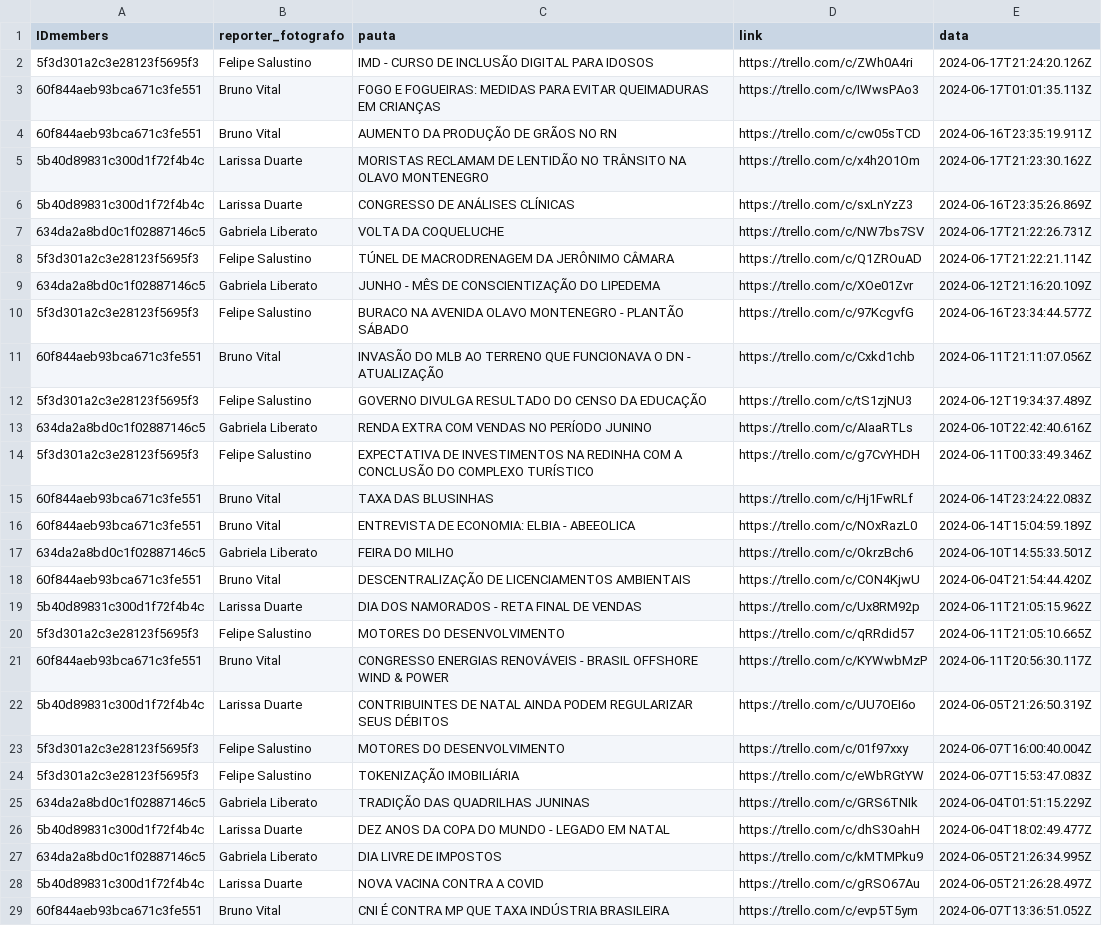
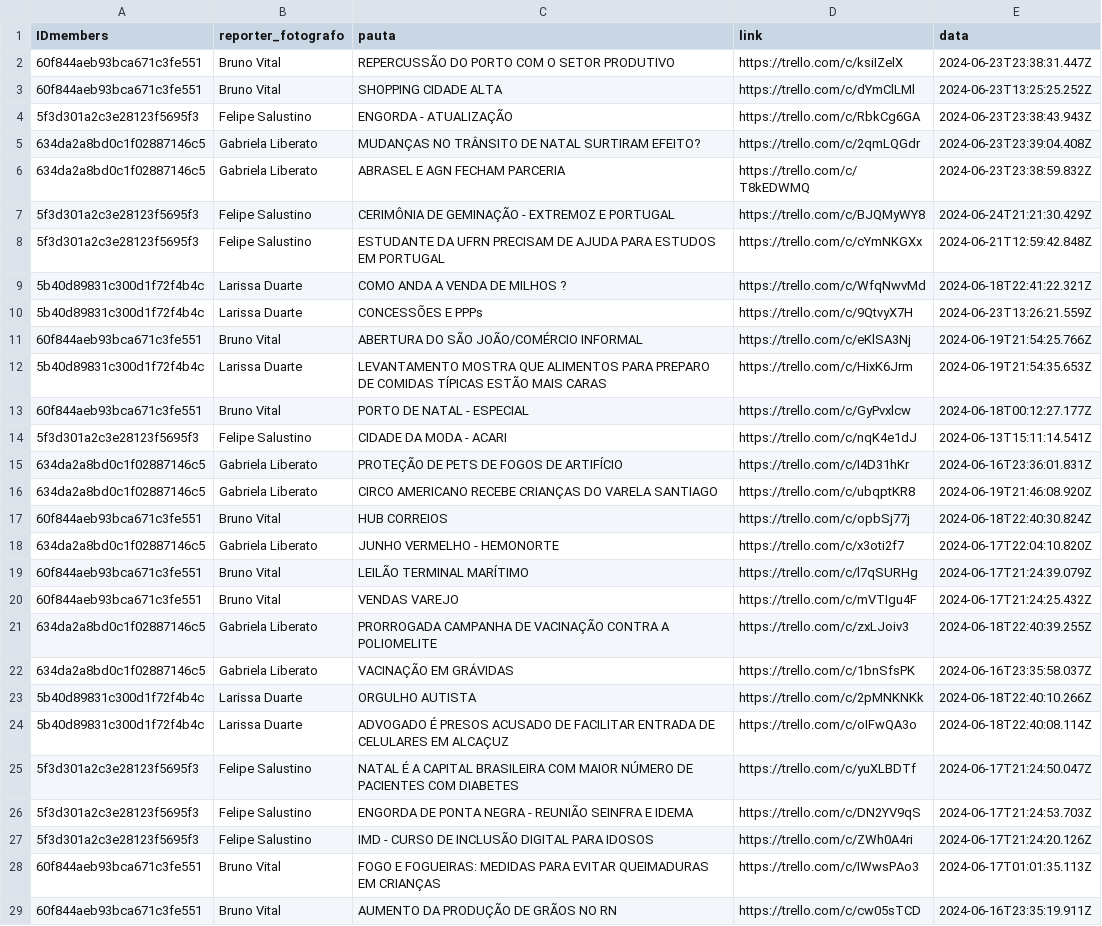
Before and after one commit to alisson002/Dashboard-TN, a CSV file: tabelas/impresso/dados_impresso.csv, drawn as a sheet; only a part is shown; the shorter side is filled out with more unchanged rows; the diff names each change by its address in the sheet, - before the commit and + after, or states it on an @@ line.

Commit message:
atts sobre impresso

```diff
--- a/tabelas/impresso/dados_impresso.csv
+++ b/tabelas/impresso/dados_impresso.csv
+row 2: 60f844aeb93bca671c3fe551 | Bruno Vital | REPERCUSSÃO DO PORTO COM O SETOR PRODUTIVO | https://trello.com/c/ksiIZelX | 2024-06-23T23:38:31.447Z
+row 3: 60f844aeb93bca671c3fe551 | Bruno Vital | SHOPPING CIDADE ALTA | https://trello.com/c/dYmClLMl | 2024-06-23T13:25:25.252Z
+row 4: 5f3d301a2c3e28123f5695f3 | Felipe Salustino | ENGORDA - ATUALIZAÇÃO | https://trello.com/c/RbkCg6GA | 2024-06-23T23:38:43.943Z
+row 5: 634da2a8bd0c1f02887146c5 | Gabriela Liberato | MUDANÇAS NO TRÂNSITO DE NATAL SURTIRAM EFEITO? | https://trello.com/c/2qmLQGdr | 2024-06-23T23:39:04.408Z
+row 6: 634da2a8bd0c1f02887146c5 | Gabriela Liberato | ABRASEL E AGN FECHAM PARCERIA | https://trello.com/c/T8kEDWMQ | 2024-06-23T23:38:59.832Z
+row 7: 5f3d301a2c3e28123f5695f3 | Felipe Salustino | CERIMÔNIA DE GEMINAÇÃO - EXTREMOZ E PORTUGAL | https://trello.com/c/BJQMyWY8 | 2024-06-24T21:21:30.429Z
+row 8: 5f3d301a2c3e28123f5695f3 | Felipe Salustino | ESTUDANTE DA UFRN PRECISAM DE AJUDA PARA ESTUDOS EM PORTUGAL | https://trello.com/c/cYmNKGXx | 2024-06-21T12:59:42.848Z
+row 9: 5b40d89831c300d1f72f4b4c | Larissa Duarte | COMO ANDA A VENDA DE MILHOS ? | https://trello.com/c/WfqNwvMd | 2024-06-18T22:41:22.321Z
+row 10: 5b40d89831c300d1f72f4b4c | Larissa Duarte | CONCESSÕES E PPPs | https://trello.com/c/9QtvyX7H | 2024-06-23T13:26:21.559Z
+row 11: 60f844aeb93bca671c3fe551 | Bruno Vital | ABERTURA DO SÃO JOÃO/COMÉRCIO INFORMAL | https://trello.com/c/eKlSA3Nj | 2024-06-19T21:54:25.766Z
+row 12: 5b40d89831c300d1f72f4b4c | Larissa Duarte | LEVANTAMENTO MOSTRA QUE ALIMENTOS PARA PREPARO DE COMIDAS TÍPICAS ESTÃO MAIS CARAS | https://trello.com/c/HixK6Jrm | 2024-06-19T21:54:35.653Z
+row 13: 60f844aeb93bca671c3fe551 | Bruno Vital | PORTO DE NATAL - ESPECIAL | https://trello.com/c/GyPvxlcw | 2024-06-18T00:12:27.177Z
+row 14: 5f3d301a2c3e28123f5695f3 | Felipe Salustino | CIDADE DA MODA - ACARI | https://trello.com/c/nqK4e1dJ | 2024-06-13T15:11:14.541Z
+row 15: 634da2a8bd0c1f02887146c5 | Gabriela Liberato | PROTEÇÃO DE PETS DE FOGOS DE ARTIFÍCIO | https://trello.com/c/I4D31hKr | 2024-06-16T23:36:01.831Z
+row 16: 634da2a8bd0c1f02887146c5 | Gabriela Liberato | CIRCO AMERICANO RECEBE CRIANÇAS DO VARELA SANTIAGO | https://trello.com/c/ubqptKR8 | 2024-06-19T21:46:08.920Z
+row 17: 60f844aeb93bca671c3fe551 | Bruno Vital | HUB CORREIOS | https://trello.com/c/opbSj77j | 2024-06-18T22:40:30.824Z
+row 18: 634da2a8bd0c1f02887146c5 | Gabriela Liberato | JUNHO VERMELHO - HEMONORTE | https://trello.com/c/x3oti2f7 | 2024-06-17T22:04:10.820Z
+row 19: 60f844aeb93bca671c3fe551 | Bruno Vital | LEILÃO TERMINAL MARÍTIMO | https://trello.com/c/l7qSURHg | 2024-06-17T21:24:39.079Z
+row 20: 60f844aeb93bca671c3fe551 | Bruno Vital | VENDAS VAREJO | https://trello.com/c/mVTIgu4F | 2024-06-17T21:24:25.432Z
+row 21: 634da2a8bd0c1f02887146c5 | Gabriela Liberato | PRORROGADA CAMPANHA DE VACINAÇÃO CONTRA A POLIOMELITE | https://trello.com/c/zxLJoiv3 | 2024-06-18T22:40:39.255Z
+row 22: 634da2a8bd0c1f02887146c5 | Gabriela Liberato | VACINAÇÃO EM GRÁVIDAS | https://trello.com/c/1bnSfsPK | 2024-06-16T23:35:58.037Z
+row 23: 5b40d89831c300d1f72f4b4c | Larissa Duarte | ORGULHO AUTISTA | https://trello.com/c/2pMNKNKk | 2024-06-18T22:40:10.266Z
+row 24: 5b40d89831c300d1f72f4b4c | Larissa Duarte | ADVOGADO É PRESOS ACUSADO DE FACILITAR ENTRADA DE CELULARES EM ALCAÇUZ | https://trello.com/c/oIFwQA3o | 2024-06-18T22:40:08.114Z
+row 25: 5f3d301a2c3e28123f5695f3 | Felipe Salustino | NATAL É A CAPITAL BRASILEIRA COM MAIOR NÚMERO DE PACIENTES COM DIABETES | https://trello.com/c/yuXLBDTf | 2024-06-17T21:24:50.047Z
+row 26: 5f3d301a2c3e28123f5695f3 | Felipe Salustino | ENGORDA DE PONTA NEGRA - REUNIÃO SEINFRA E IDEMA | https://trello.com/c/DN2YV9qS | 2024-06-17T21:24:53.703Z
```
Also changed, not shown: 2 other files.
